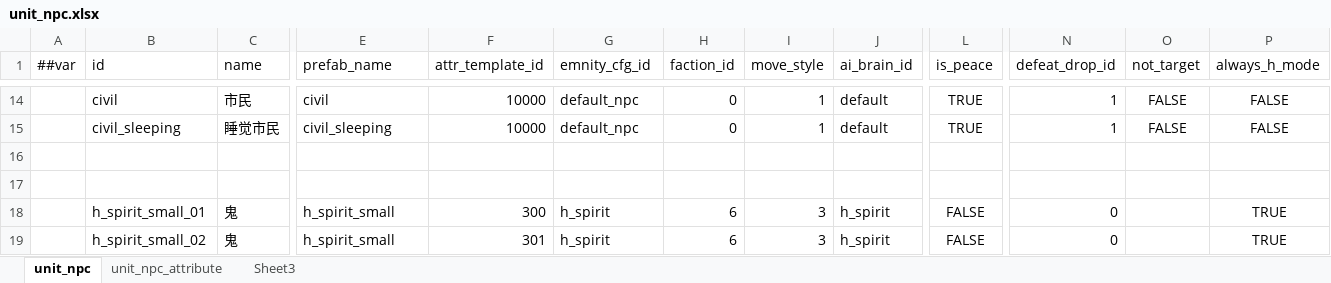
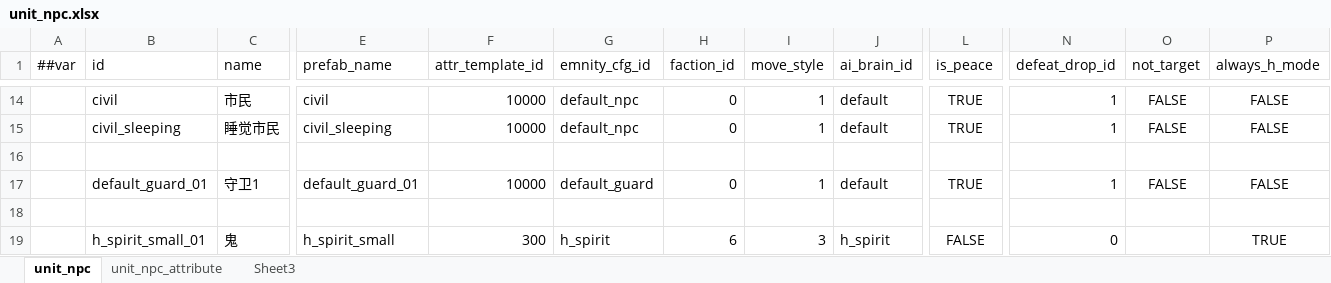
Before and after one commit to nmbswls/FkSucProj, an Excel workbook: Config/Datas/unit_npc.xlsx, sheet unit_npc, drawn as a sheet; only a part is shown, gaps mark what is left out; the shorter side is filled out with more unchanged rows; values as stored, in another font and other column widths than the file's, no borders; rows hold the shown columns only; the diff names each change by its address in the sheet, - before the commit and + after, or states it on an @@ line.

```diff
--- a/Config/Datas/unit_npc.xlsx (sheet unit_npc)
+++ b/Config/Datas/unit_npc.xlsx (sheet unit_npc)
+row 17:  | default_guard_01 | 守卫1 | default_guard_01 | 10000 | default_guard | 0 | 1 | default | TRUE | 1 | FALSE | FALSE
```
Also changed, not shown: Config/Datas/drop.xlsx, Config/Datas/item.xlsx, 9 other files.
